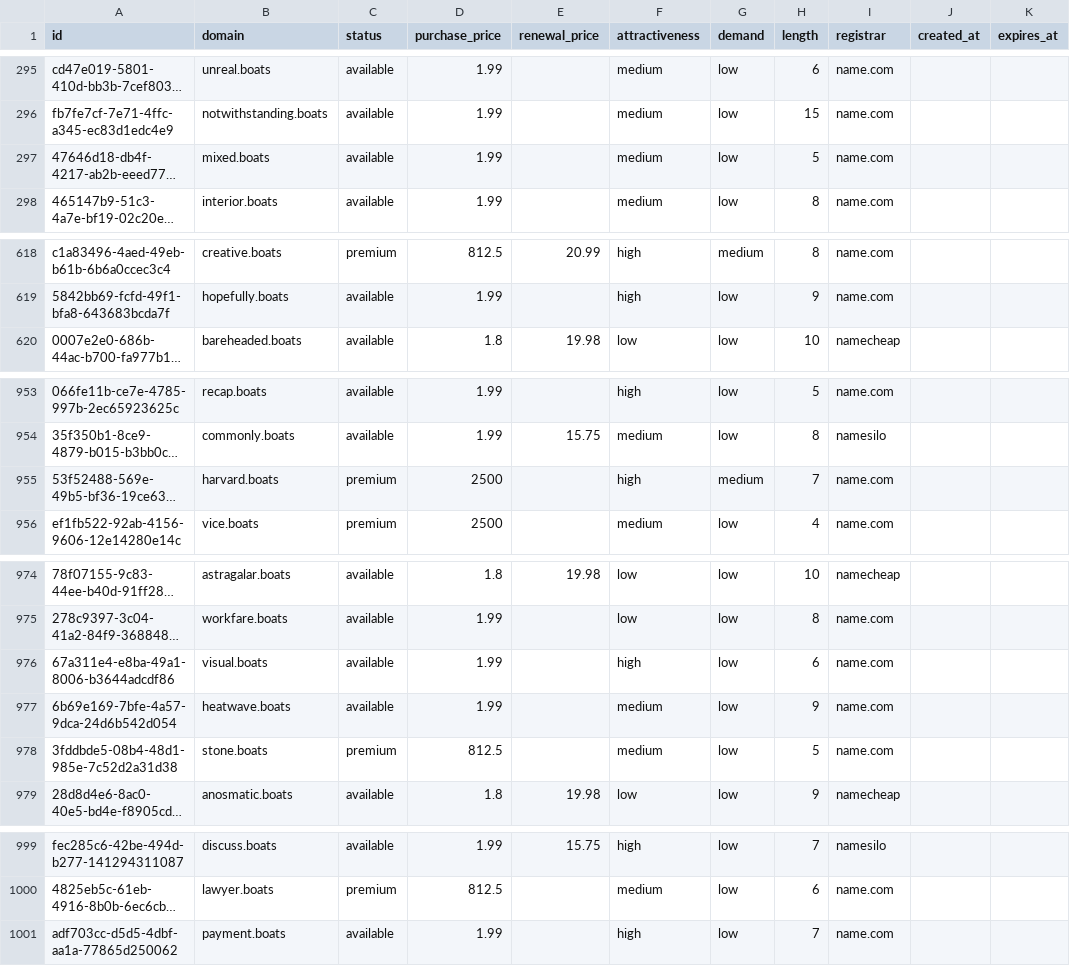
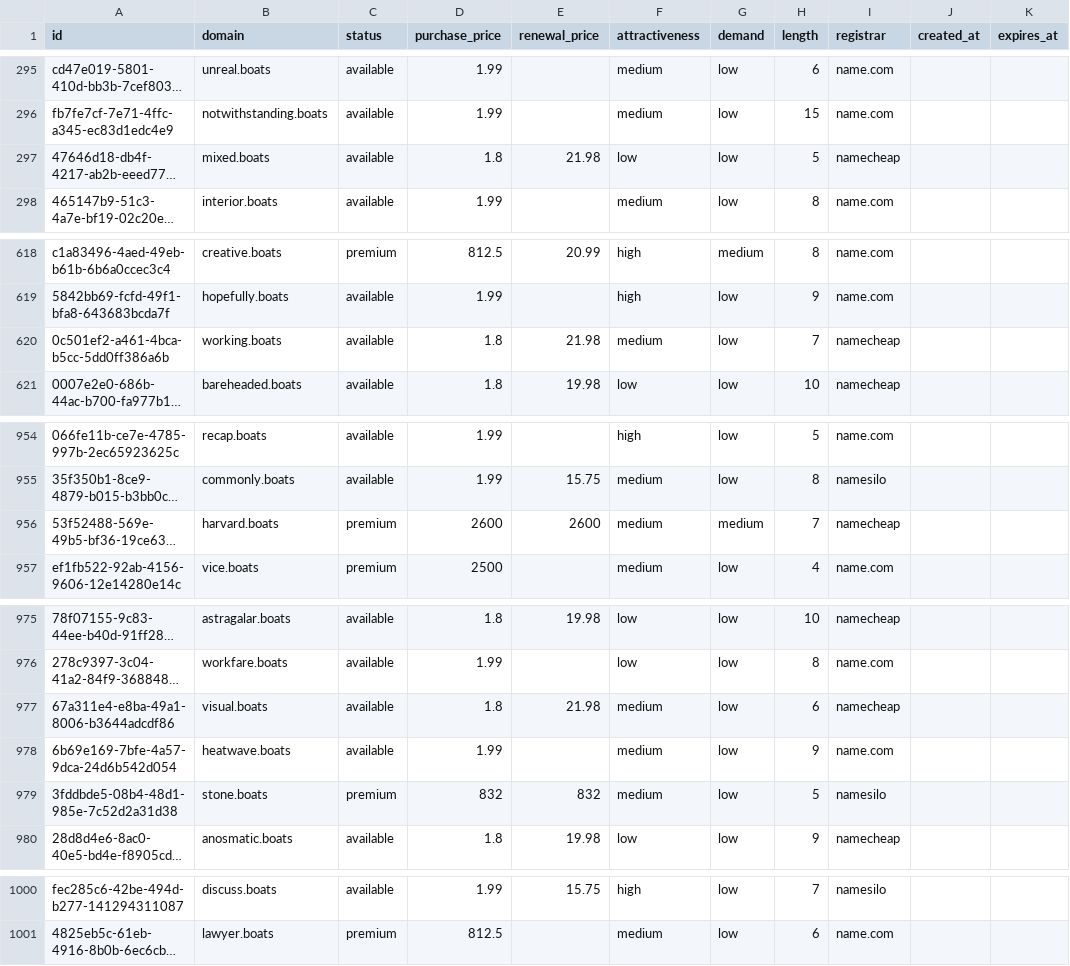
Before and after one commit to UniqueDomains/boats-oneword-domains, a CSV file: boats.csv, drawn as a sheet; only a part is shown, gaps mark what is left out; long unchanged cells end in …; removed rows and columns are numbered as before the commit, all else as after; the diff names each change by its address in the sheet, - before the commit and + after, or states it on an @@ line.

Commit message:
Domains update

```diff
--- a/boats.csv
+++ b/boats.csv
-D297 (purchase_price): 1.99
+D297 (purchase_price): 1.8
-E297 (renewal_price): (empty)
+E297 (renewal_price): 21.98
-F297 (attractiveness): medium
+F297 (attractiveness): low
-I297 (registrar): name.com
+I297 (registrar): namecheap
+row 620: 0c501ef2-a461-4bca-b5cc-5dd0ff386a6b | working.boats | available | 1.8 | 21.98 | medium | low | 7 | namecheap
-D956 (purchase_price): 2500
+D956 (purchase_price): 2600
-E956 (renewal_price): (empty)
+E956 (renewal_price): 2600
-F956 (attractiveness): high
+F956 (attractiveness): medium
-I956 (registrar): name.com
+I956 (registrar): namecheap
-D977 (purchase_price): 1.99
+D977 (purchase_price): 1.8
-E977 (renewal_price): (empty)
+E977 (renewal_price): 21.98
-F977 (attractiveness): high
+F977 (attractiveness): medium
-I977 (registrar): name.com
+I977 (registrar): namecheap
-D979 (purchase_price): 812.5
+D979 (purchase_price): 832
-E979 (renewal_price): (empty)
+E979 (renewal_price): 832
-I979 (registrar): name.com
+I979 (registrar): namesilo
-row 1001: adf703cc-d5d5-4dbf-aa1a-77865d250062 | payment.boats | available | 1.99 |  | high | low | 7 | name.com
```
Also changed, not shown: 4 other files.
